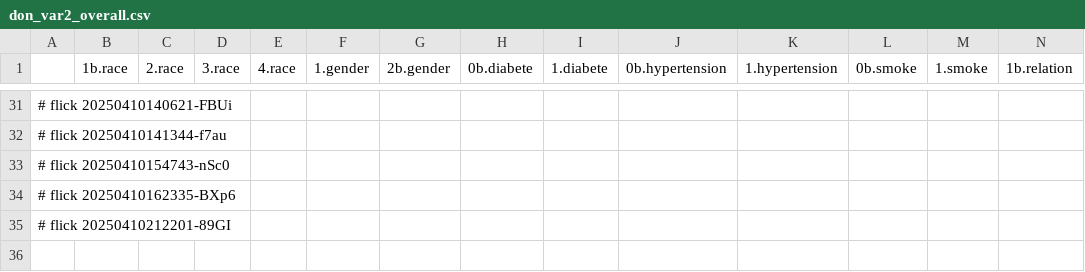
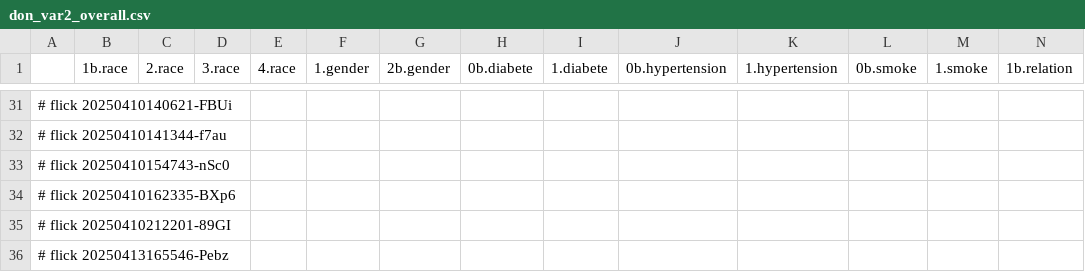
Before and after one commit to abikesa/hologram, a CSV file: kitabo/ensi/testbin/test3/assets/csv/don_var2_overall.csv, drawn as a sheet; only a part is shown, gaps mark what is left out; rows hold the shown columns only; the diff names each change by its address in the sheet, - before the commit and + after, or states it on an @@ line.

Commit message:
kitabo/ensi/testbin/test3/assets/csv/don_var2_overall.csv

```diff
--- a/kitabo/ensi/testbin/test3/assets/csv/don_var2_overall.csv
+++ b/kitabo/ensi/testbin/test3/assets/csv/don_var2_overall.csv
+row 36: # flick 20250413165546-Pebz
```
